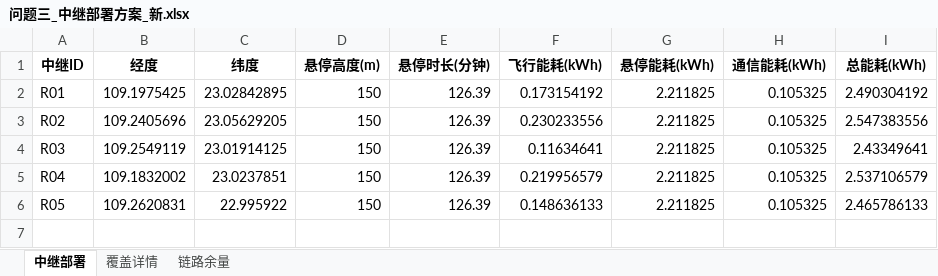
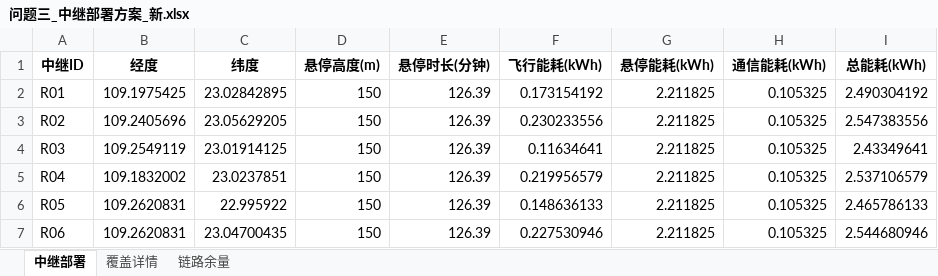
Before and after one commit to shh-voot/set, an Excel workbook: 结果/问题三_中继部署方案_新.xlsx, sheet 中继部署, drawn as a sheet; values as stored, in another font and other column widths than the file's, no borders; the diff names each change by its address in the sheet, - before the commit and + after, or states it on an @@ line.

```diff
--- a/结果/问题三_中继部署方案_新.xlsx (sheet 中继部署)
+++ b/结果/问题三_中继部署方案_新.xlsx (sheet 中继部署)
+row 7: R06 | 109.2620831 | 23.04700435 | 150 | 126.39 | 0.227530946 | 2.211825 | 0.105325 | 2.544680946
```
Also changed, not shown: sheet 链路余量, sheet 覆盖详情, 结果/问题四_2批次_修复版.xlsx, 结果/问题四_3批次_修复版.xlsx, 23 other files.
